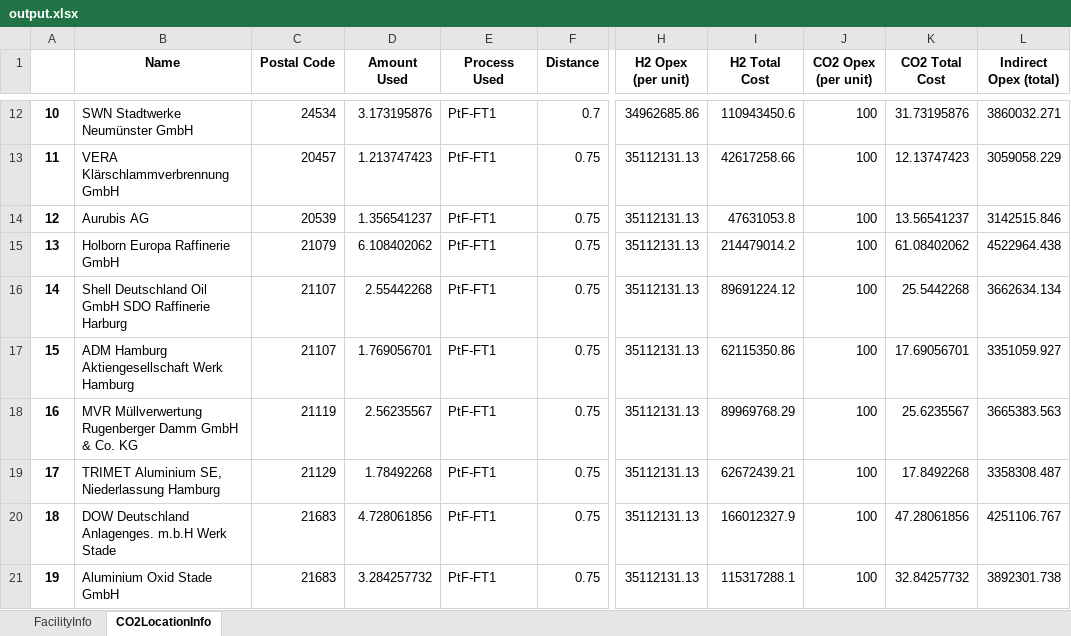
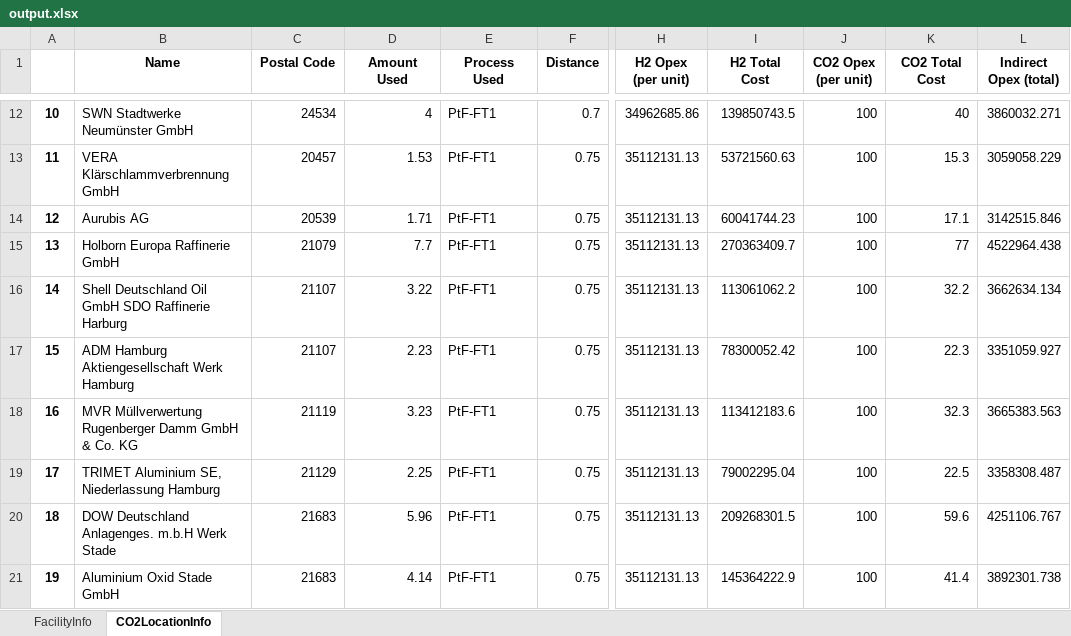
Before and after one commit to jtrobinson57/fscmodel-single-step, an Excel workbook: output.xlsx, sheet CO2LocationInfo, drawn as a sheet; only a part is shown, gaps mark what is left out; values as stored, in another font and other column widths than the file's, no borders; the diff covers the shown part only; the diff names each change by its address in the sheet, - before the commit and + after, or states it on an @@ line.

```diff
--- a/output.xlsx (sheet CO2LocationInfo)
+++ b/output.xlsx (sheet CO2LocationInfo)
-D12 (Amount Used): 3.173195876
+D12 (Amount Used): 4
-I12 (H2 Total Cost): 110943450.6
+I12 (H2 Total Cost): 139850743.5
-K12 (CO2 Total Cost): 31.73195876
+K12 (CO2 Total Cost): 40
-D13 (Amount Used): 1.213747423
+D13 (Amount Used): 1.53
-I13 (H2 Total Cost): 42617258.66
+I13 (H2 Total Cost): 53721560.63
-K13 (CO2 Total Cost): 12.13747423
+K13 (CO2 Total Cost): 15.3
-D14 (Amount Used): 1.356541237
+D14 (Amount Used): 1.71
-I14 (H2 Total Cost): 47631053.8
+I14 (H2 Total Cost): 60041744.23
-K14 (CO2 Total Cost): 13.56541237
+K14 (CO2 Total Cost): 17.1
-D15 (Amount Used): 6.108402062
+D15 (Amount Used): 7.7
-I15 (H2 Total Cost): 214479014.2
+I15 (H2 Total Cost): 270363409.7
-K15 (CO2 Total Cost): 61.08402062
+K15 (CO2 Total Cost): 77
-D16 (Amount Used): 2.55442268
+D16 (Amount Used): 3.22
-I16 (H2 Total Cost): 89691224.12
+I16 (H2 Total Cost): 113061062.2
-K16 (CO2 Total Cost): 25.5442268
+K16 (CO2 Total Cost): 32.2
-D17 (Amount Used): 1.769056701
+D17 (Amount Used): 2.23
-I17 (H2 Total Cost): 62115350.86
+I17 (H2 Total Cost): 78300052.42
-K17 (CO2 Total Cost): 17.69056701
+K17 (CO2 Total Cost): 22.3
-D18 (Amount Used): 2.56235567
+D18 (Amount Used): 3.23
-I18 (H2 Total Cost): 89969768.29
+I18 (H2 Total Cost): 113412183.6
-K18 (CO2 Total Cost): 25.6235567
+K18 (CO2 Total Cost): 32.3
-D19 (Amount Used): 1.78492268
+D19 (Amount Used): 2.25
-I19 (H2 Total Cost): 62672439.21
+I19 (H2 Total Cost): 79002295.04
-K19 (CO2 Total Cost): 17.8492268
+K19 (CO2 Total Cost): 22.5
-D20 (Amount Used): 4.728061856
+D20 (Amount Used): 5.96
-I20 (H2 Total Cost): 166012327.9
+I20 (H2 Total Cost): 209268301.5
-K20 (CO2 Total Cost): 47.28061856
+K20 (CO2 Total Cost): 59.6
-D21 (Amount Used): 3.284257732
+D21 (Amount Used): 4.14
-I21 (H2 Total Cost): 115317288.1
+I21 (H2 Total Cost): 145364222.9
-K21 (CO2 Total Cost): 32.84257732
+K21 (CO2 Total Cost): 41.4
```
Also changed, not shown: 332 edited cells elsewhere in this sheet, sheet FacilityInfo, 1 other file.
